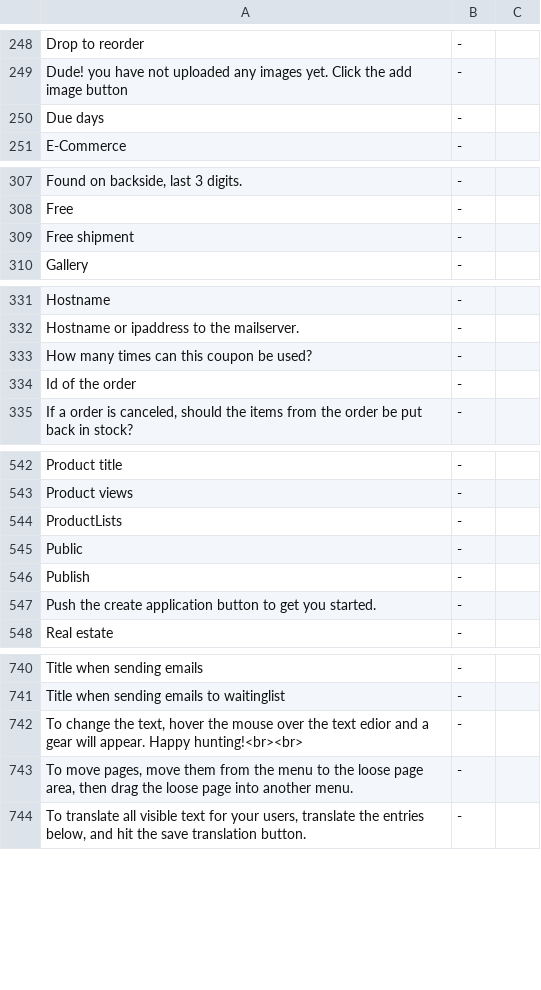
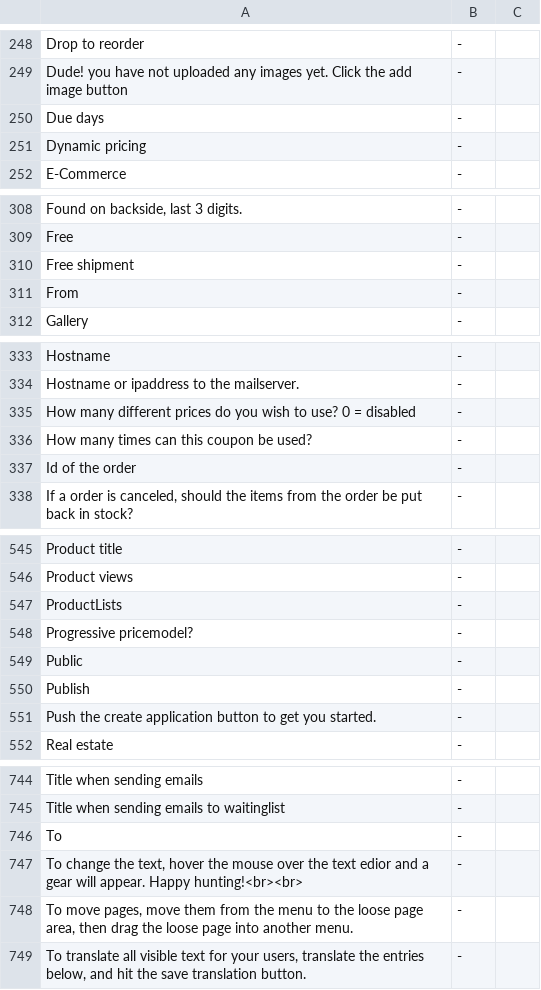
Before and after one commit to tamzidoronno/zaui-v4, a CSV file: com.getshop.client/ROOT/translation/f_base.csv, drawn as a sheet; only a part is shown, gaps mark what is left out; the diff names each change by its address in the sheet, - before the commit and + after, or states it on an @@ line.

Commit message:
completed price calculator and extended and completed booking.

```diff
--- a/com.getshop.client/ROOT/translation/f_base.csv
+++ b/com.getshop.client/ROOT/translation/f_base.csv
+row 251: Dynamic pricing | -
+row 311: From | -
+row 335: How many different prices do you wish to use? 0 = disabled | -
+row 548: Progressive pricemodel? | -
+row 746: To | -
```
Also changed, not shown: com.getshop.client/ROOT/translation/stripped/f_en_en.csv, com.getshop.client/ROOT/translation/stripped/f_fi_FI.csv, 11 other files.
